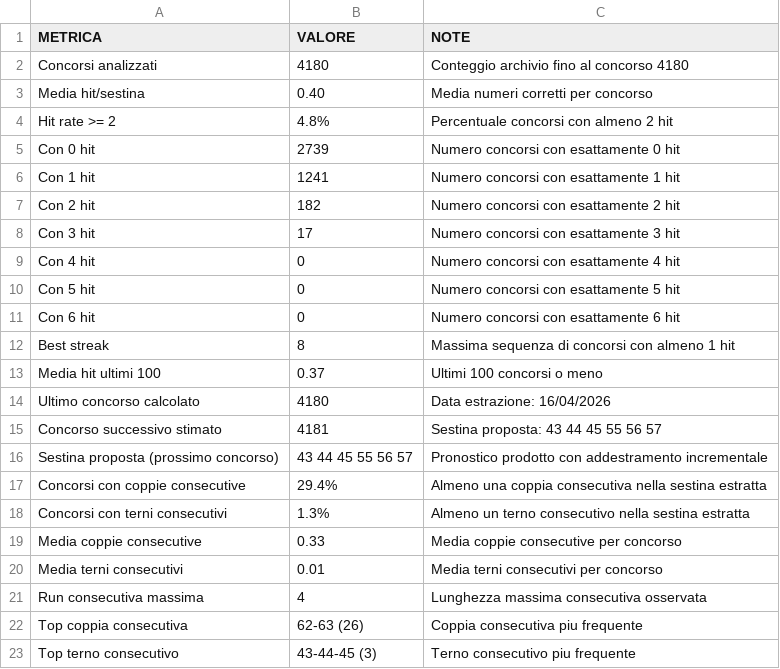
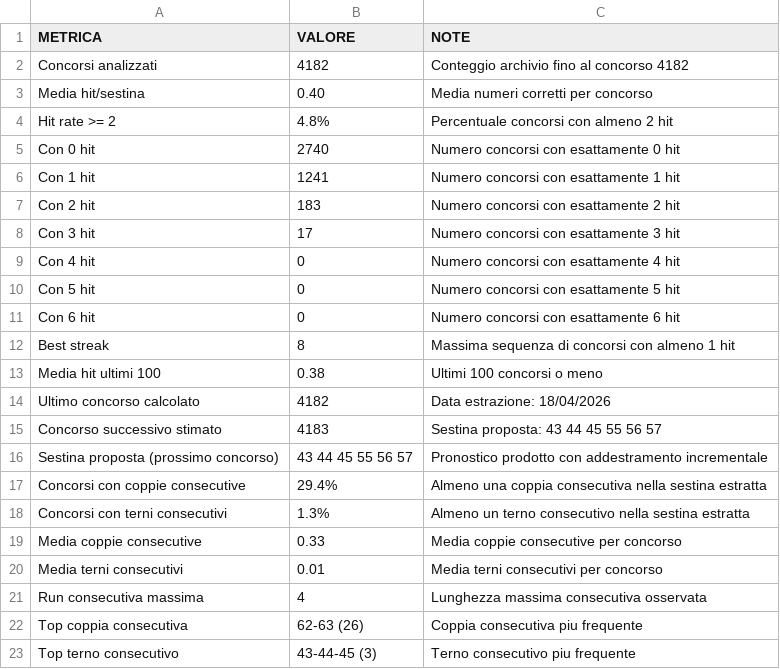
Before and after one commit to giga-labor/secc, a CSV file: pages/algoritmi/algs/classic-coppie-terni-consecutivi/out/metrics-db.csv, drawn as a sheet.

```diff
--- a/pages/algoritmi/algs/classic-coppie-terni-consecutivi/out/metrics-db.csv
+++ b/pages/algoritmi/algs/classic-coppie-terni-consecutivi/out/metrics-db.csv
@@ -1,8 +1,8 @@
 METRICA,VALORE,NOTE
-Concorsi analizzati,4180,Conteggio archivio fino al concorso 4180
+Concorsi analizzati,4182,Conteggio archivio fino al concorso 4182
 Media hit/sestina,0.40,Media numeri corretti per concorso
 Hit rate >= 2,4.8%,Percentuale concorsi con almeno 2 hit
-Con 0 hit,2739,Numero concorsi con esattamente 0 hit
+Con 0 hit,2740,Numero concorsi con esattamente 0 hit
 Con 1 hit,1241,Numero concorsi con esattamente 1 hit
-Con 2 hit,182,Numero concorsi con esattamente 2 hit
+Con 2 hit,183,Numero concorsi con esattamente 2 hit
 Con 3 hit,17,Numero concorsi con esattamente 3 hit
@@ -12,5 +12,5 @@ Con 6 hit,0,Numero concorsi con esattamente 6 hit
 Best streak,8,Massima sequenza di concorsi con almeno 1 hit
-Media hit ultimi 100,0.37,Ultimi 100 concorsi o meno
-Ultimo concorso calcolato,4180,Data estrazione: 16/04/2026
-Concorso successivo stimato,4181,Sestina proposta: 43 44 45 55 56 57
+Media hit ultimi 100,0.38,Ultimi 100 concorsi o meno
+Ultimo concorso calcolato,4182,Data estrazione: 18/04/2026
+Concorso successivo stimato,4183,Sestina proposta: 43 44 45 55 56 57
 Sestina proposta (prossimo concorso),43 44 45 55 56 57,Pronostico prodotto con addestramento incrementale
```
Also changed, not shown: archives/draws/draws.csv, pages/algoritmi/algs/astra-moon/out/metrics-db.csv, 44 other files.
